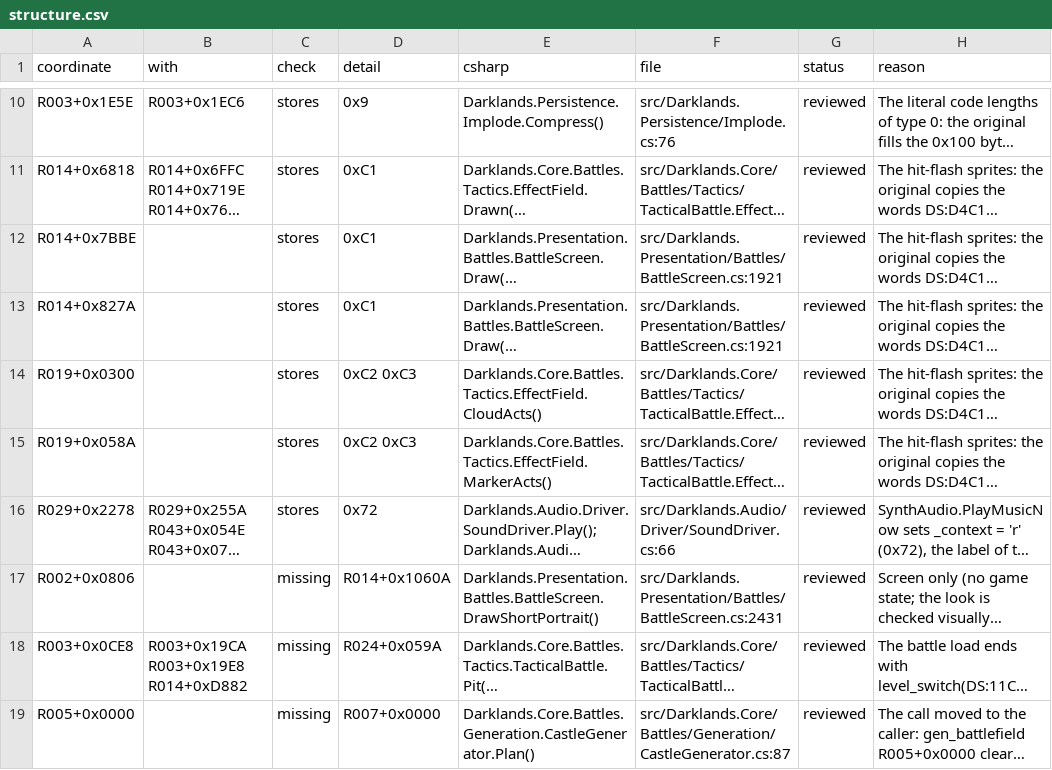
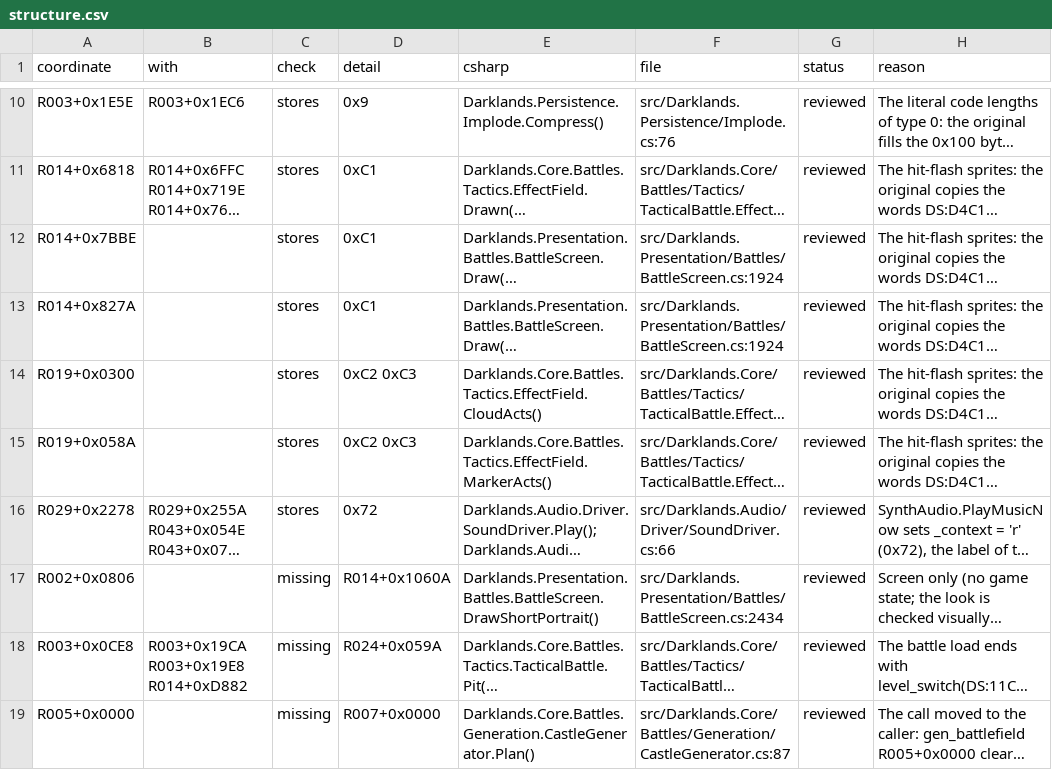
Before and after one commit to Arkana-Mechanika-Studios/darklands-restoration, a CSV file: docs/faithfulness/structure.csv, drawn as a sheet; only a part is shown, gaps mark what is left out; long unchanged cells end in …; the diff covers the shown part only; the diff names each change by its address in the sheet, - before the commit and + after, or states it on an @@ line.

Commit message:
Run the battle pass's end test and endurance recovery before the input; add screen sessions
- The original's battle pass (R014+0x0000) runs the end test (R014+0x08FE)
  and the endurance recovery (R014+0x45AE) before the player's input
  (R014+0x3166); the C# ran them after. TacticalBattle.Iterate is split into
  IterateHead and IterateRest, in that order.
- The battle oracle no longer reads bytes the original has not set yet at
  the first ticks (a combatant's range and fighting value).
- Ten new whole-game sessions go through the screens; six agree in every
  state (shop, cache, saints, stay, wildcamp, sheet) and count as coverage.
  Alchemy, inventory and chargen-party differ and are listed as open leads;
  in sheet-dksave0 the original itself stops. lockstep.py shows SAVES\DEFAULT
  to the original when no saved game is given (for character creation).

18 of the 25 battle oracle fights agree at every tick (city2b, castle04 and
mine80 now too); 53.8% of the branch outcomes of every implemented function
have run in a comparison with the original, the screens 34% (26% before).

```diff
--- a/docs/faithfulness/structure.csv
+++ b/docs/faithfulness/structure.csv
-F12:F13 (file): src/Darklands.Presentation/Battles/BattleScreen.cs:1921
+F12:F13 (file): src/Darklands.Presentation/Battles/BattleScreen.cs:1924
-F17 (file): src/Darklands.Presentation/Battles/BattleScreen.cs:2431
+F17 (file): src/Darklands.Presentation/Battles/BattleScreen.cs:2434
```
Also changed, not shown: 11 edited cells elsewhere in this file, docs/faithfulness/divergences.csv, docs/faithfulness/uncertain.csv, 22 other files.
